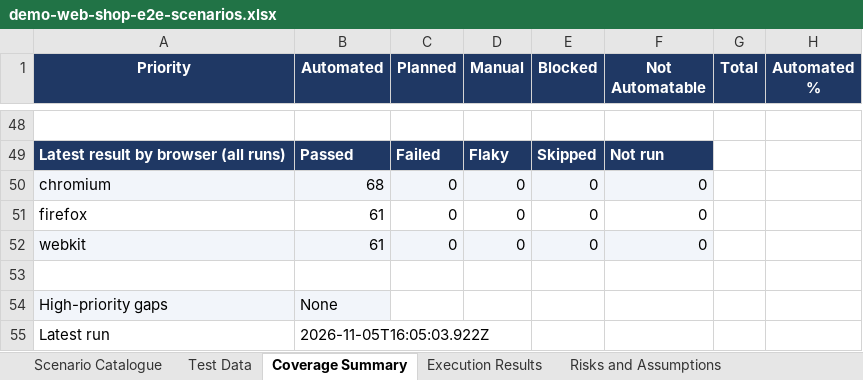
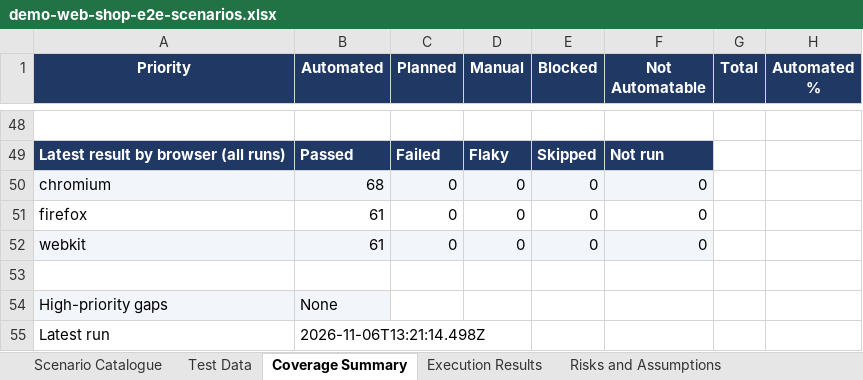
Before and after one commit to pamela-pursuit/Project1, an Excel workbook: test-plans/demo-web-shop/demo-web-shop-e2e-scenarios.xlsx, sheet Coverage Summary, drawn as a sheet; only a part is shown, gaps mark what is left out; values as stored, in another font and other column widths than the file's, no borders; the diff names each change by its address in the sheet, - before the commit and + after, or states it on an @@ line.

```diff
--- a/test-plans/demo-web-shop/demo-web-shop-e2e-scenarios.xlsx (sheet Coverage Summary)
+++ b/test-plans/demo-web-shop/demo-web-shop-e2e-scenarios.xlsx (sheet Coverage Summary)
-B55 (Automated): 2026-11-05T16:05:03.922Z
+B55 (Automated): 2026-11-06T13:21:14.498Z
```
Also changed, not shown: sheet Execution Results, sheet Scenario Catalogue, 3 other files.
